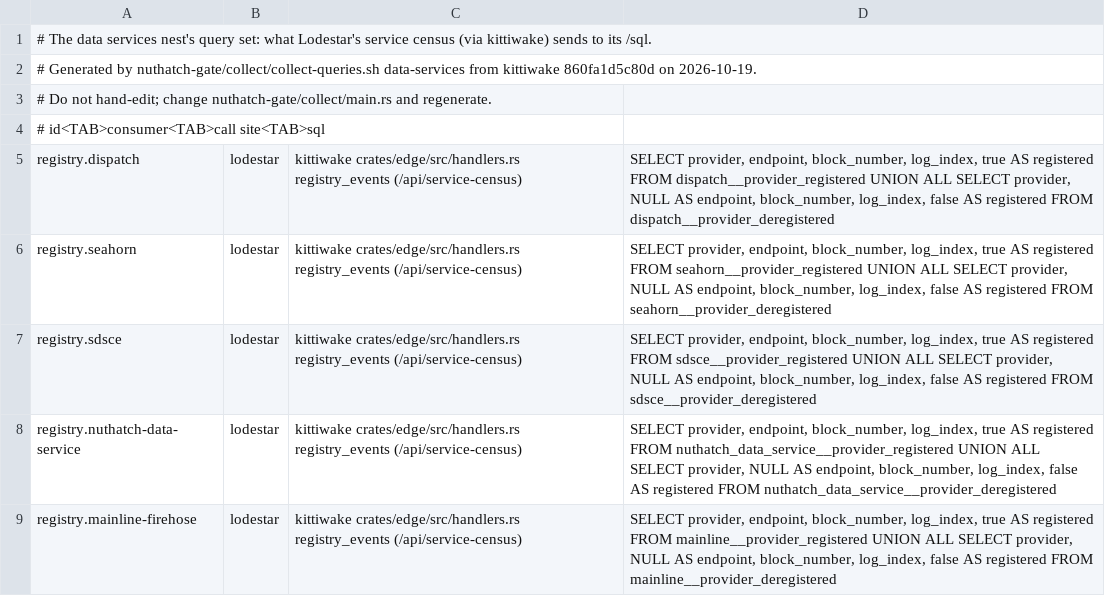
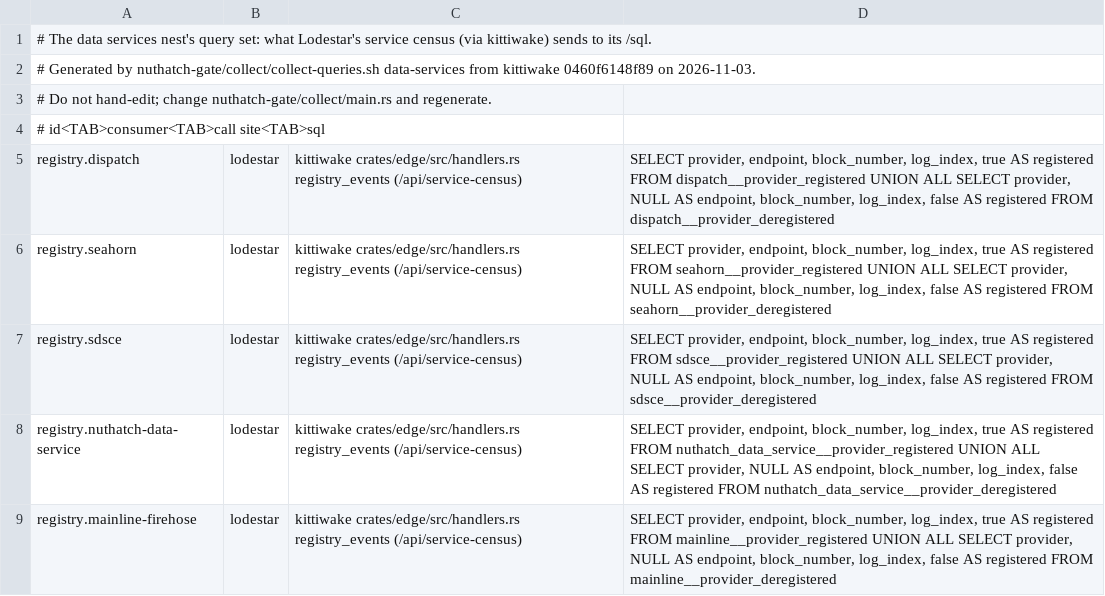
Before and after one commit to nuthatch-org/kittiwake, a TSV file: nuthatch-gate/data-services-queries.tsv, drawn as a sheet.

```diff
--- a/nuthatch-gate/data-services-queries.tsv
+++ b/nuthatch-gate/data-services-queries.tsv
@@ -1,3 +1,3 @@
 # The data services nest's query set: what Lodestar's service census (via kittiwake) sends to its /sql.
-# Generated by nuthatch-gate/collect/collect-queries.sh data-services from kittiwake 860fa1d5c80d on 2026-10-19.
+# Generated by nuthatch-gate/collect/collect-queries.sh data-services from kittiwake 0460f6148f89 on 2026-11-03.
 # Do not hand-edit; change nuthatch-gate/collect/main.rs and regenerate.
```
Also changed, not shown: nuthatch-gate/alloc-queries.tsv, nuthatch-gate/dips-queries.tsv, 3 other files.
